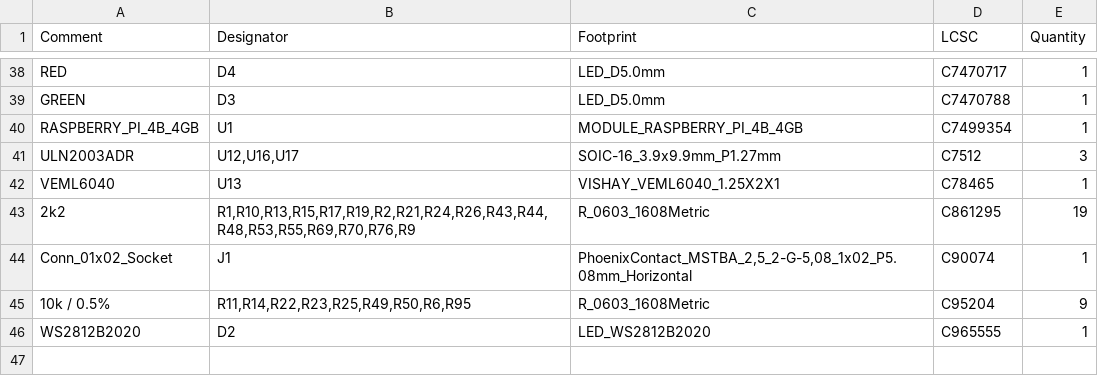
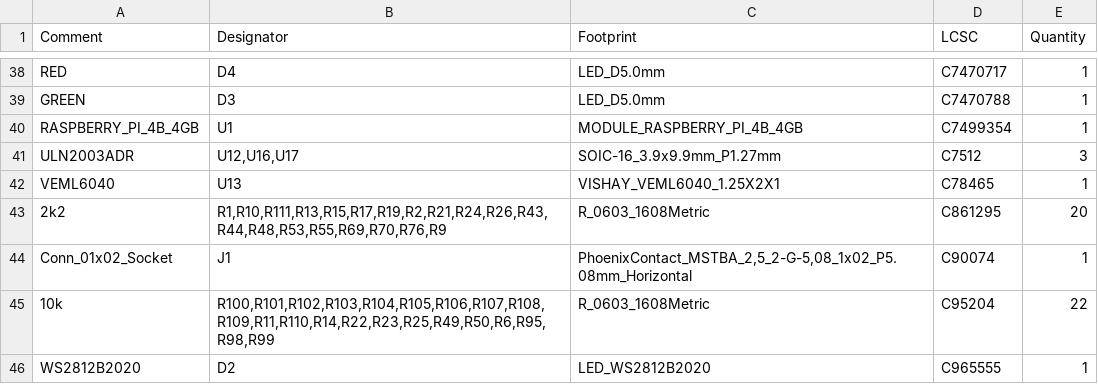
Before and after one commit to playduino/sheep-tester, a CSV file: playduino_sheep_tester/jlcpcb/production_files/BOM-playduino_sheep_tester.csv, drawn as a sheet; only a part is shown, gaps mark what is left out.

```diff
--- a/playduino_sheep_tester/jlcpcb/production_files/BOM-playduino_sheep_tester.csv
+++ b/playduino_sheep_tester/jlcpcb/production_files/BOM-playduino_sheep_tester.csv
@@ -42,5 +42,5 @@ ULN2003ADR,"U12,U16,U17",SOIC-16_3.9x9.9mm_P1.27mm,C7512,3
 VEML6040,U13,VISHAY_VEML6040_1.25X2X1,C78465,1
-2k2,"R1,R10,R13,R15,R17,R19,R2,R21,R24,R26,R43,R44,R48,R53,R55,R69,R70,R76,R9",R_0603_1608Metric,C861295,19
+2k2,"R1,R10,R111,R13,R15,R17,R19,R2,R21,R24,R26,R43,R44,R48,R53,R55,R69,R70,R76,R9",R_0603_1608Metric,C861295,20
 Conn_01x02_Socket,J1,"PhoenixContact_MSTBA_2,5_2-G-5,08_1x02_P5.08mm_Horizontal",C90074,1
-10k / 0.5%,"R11,R14,R22,R23,R25,R49,R50,R6,R95",R_0603_1608Metric,C95204,9
+10k,"R100,R101,R102,R103,R104,R105,R106,R107,R108,R109,R11,R110,R14,R22,R23,R25,R49,R50,R6,R95,R98,R99",R_0603_1608Metric,C95204,22
 WS2812B2020,D2,LED_WS2812B2020,C965555,1
```
Also changed, not shown: playduino_sheep_tester/jlcpcb/production_files/CPL-playduino_sheep_tester.csv, 31 other files.
